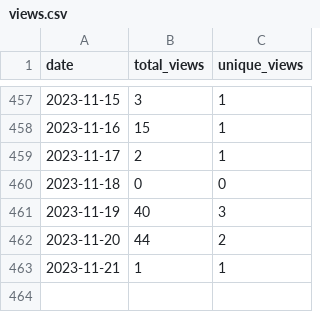
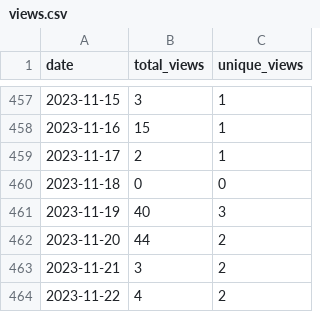
Before and after one commit to wumphlett/COMP-5120, a CSV file: .traffic/views.csv, drawn as a sheet; only a part is shown, gaps mark what is left out.

```diff
--- a/.traffic/views.csv
+++ b/.traffic/views.csv
@@ -462,2 +462,3 @@ date,total_views,unique_views
 2023-11-20,44,2
-2023-11-21,1,1
+2023-11-21,3,2
+2023-11-22,4,2
```
Also changed, not shown: .traffic/clones.csv, 3 other files.
